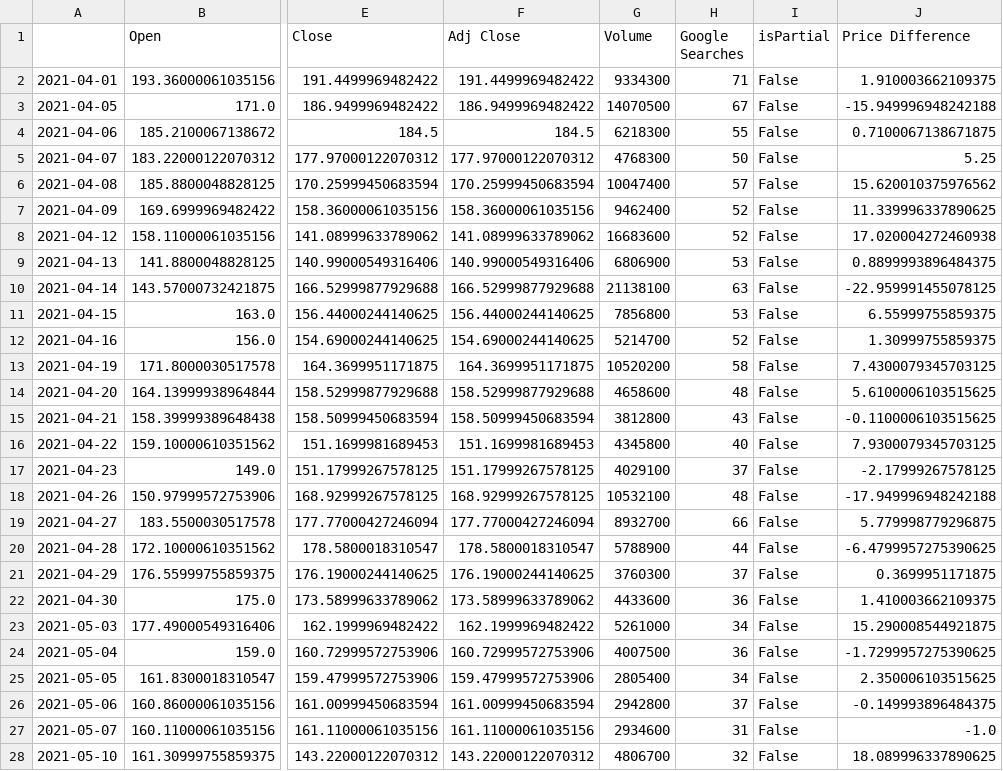
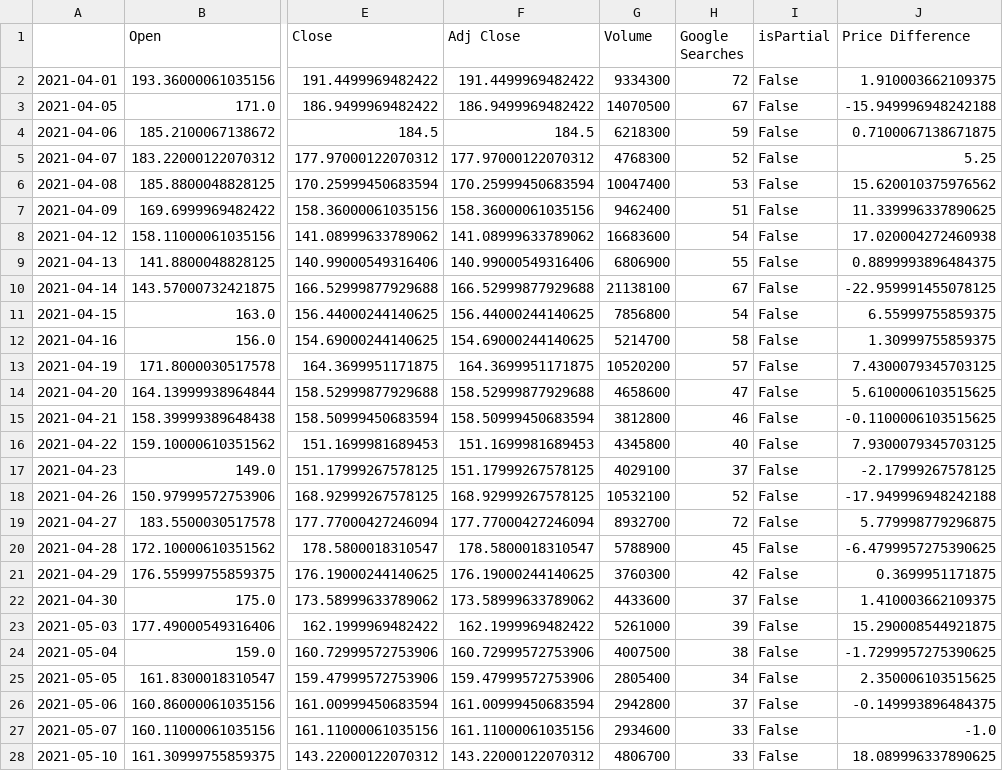
Before and after one commit to atlas125gev/StockProject, a CSV file: Homework6/Data Files/GME_DF_07.14.2021.csv, drawn as a sheet; only a part is shown, gaps mark what is left out; the diff covers the shown part only; the diff names each change by its address in the sheet, - before the commit and + after, or states it on an @@ line.

```diff
--- a/Homework6/Data Files/GME_DF_07.14.2021.csv
+++ b/Homework6/Data Files/GME_DF_07.14.2021.csv
-H2 (Google Searches): 71
+H2 (Google Searches): 72
-H4 (Google Searches): 55
+H4 (Google Searches): 59
-H5 (Google Searches): 50
+H5 (Google Searches): 52
-H6 (Google Searches): 57
+H6 (Google Searches): 53
-H7 (Google Searches): 52
+H7 (Google Searches): 51
-H8 (Google Searches): 52
+H8 (Google Searches): 54
-H9 (Google Searches): 53
+H9 (Google Searches): 55
-H10 (Google Searches): 63
+H10 (Google Searches): 67
-H11 (Google Searches): 53
+H11 (Google Searches): 54
-H12 (Google Searches): 52
+H12 (Google Searches): 58
-H13 (Google Searches): 58
+H13 (Google Searches): 57
-H14 (Google Searches): 48
+H14 (Google Searches): 47
-H15 (Google Searches): 43
+H15 (Google Searches): 46
-H18 (Google Searches): 48
+H18 (Google Searches): 52
-H19 (Google Searches): 66
+H19 (Google Searches): 72
-H20 (Google Searches): 44
+H20 (Google Searches): 45
-H21 (Google Searches): 37
+H21 (Google Searches): 42
-H22 (Google Searches): 36
+H22 (Google Searches): 37
-H23 (Google Searches): 34
+H23 (Google Searches): 39
-H24 (Google Searches): 36
+H24 (Google Searches): 38
-H27 (Google Searches): 31
+H27 (Google Searches): 33
-H28 (Google Searches): 32
+H28 (Google Searches): 33
```
Also changed, not shown: 32 edited cells elsewhere in this file, 2 other files.
